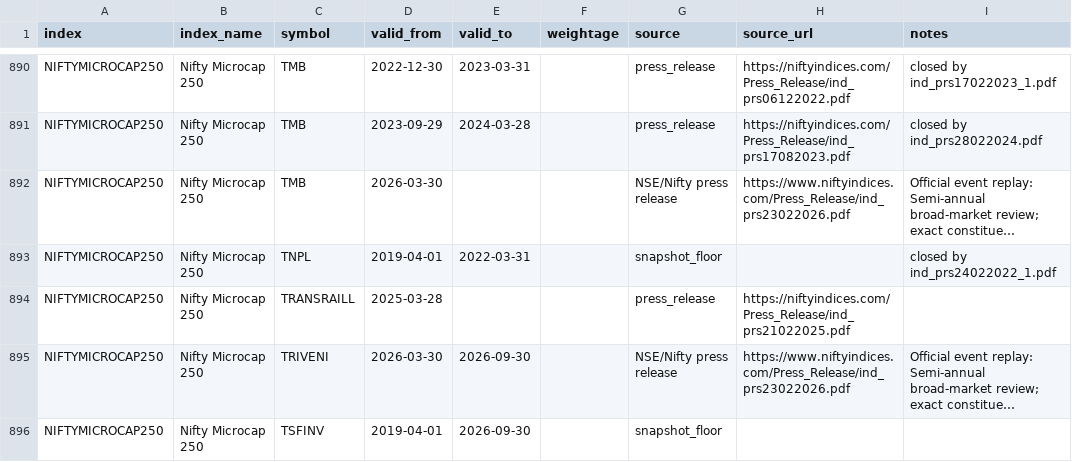
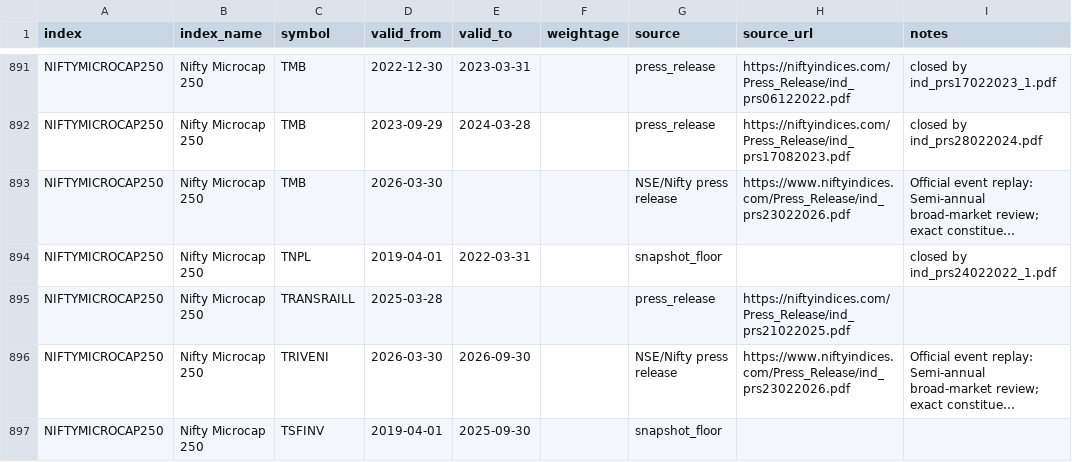
Before and after one commit to Pareshking/Patel, a CSV file: data/nifty_index_history/max_history/effective_intervals_2026-10-02.csv, drawn as a sheet; only a part is shown, gaps mark what is left out; long unchanged cells end in …; addresses are those after the commit; the diff covers the shown part only; the diff names each change by its address in the sheet, - before the commit and + after, or states it on an @@ line.

```diff
--- a/data/nifty_index_history/max_history/effective_intervals_2026-10-02.csv
+++ b/data/nifty_index_history/max_history/effective_intervals_2026-10-02.csv
-E897 (valid_to): 2026-09-30
+E897 (valid_to): 2025-09-30
```
Also changed, not shown: 4 added rows and 2 edited cells elsewhere in this file.
